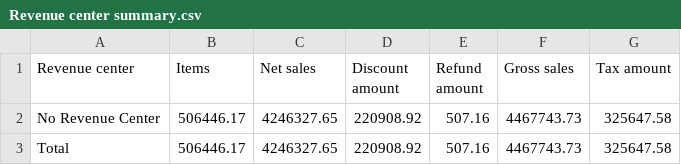
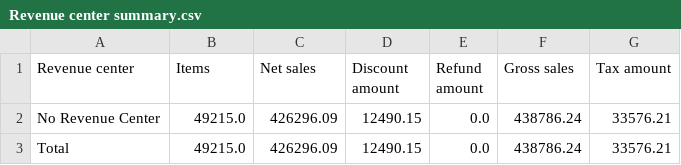
Before and after one commit to BHERRIN7/brassstap-data, a CSV file: data/Revenue center summary.csv, drawn as a sheet.

Commit message:
Update Revenue center summary.csv — 2026-10-30

```diff
--- a/data/Revenue center summary.csv
+++ b/data/Revenue center summary.csv
@@ -1,3 +1,3 @@
 Revenue center,Items,Net sales,Discount amount,Refund amount,Gross sales,Tax amount
-No Revenue Center,506446.17,4246327.65,220908.92,507.16,4467743.73,325647.58
-Total,506446.17,4246327.65,220908.92,507.16,4467743.73,325647.58
+No Revenue Center,49215.0,426296.09,12490.15,0.0,438786.24,33576.21
+Total,49215.0,426296.09,12490.15,0.0,438786.24,33576.21
```
